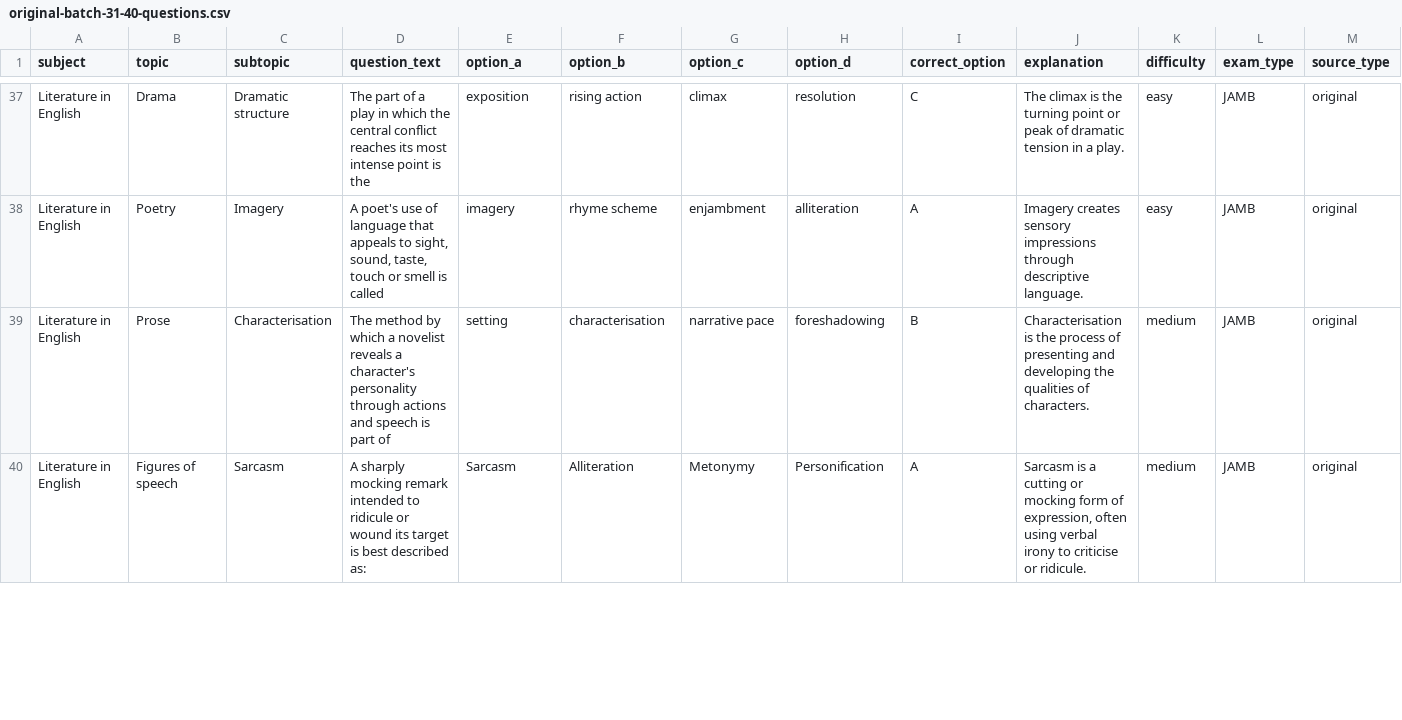
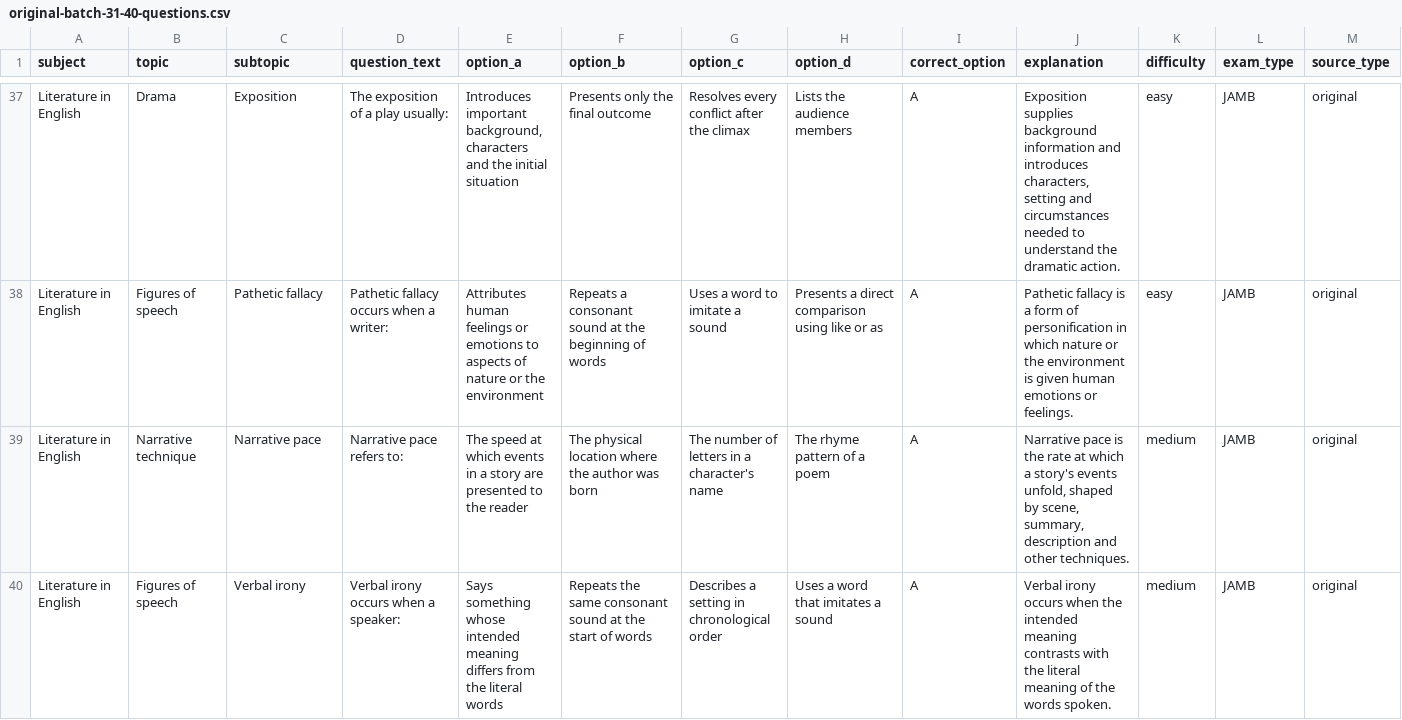
Before and after one commit to timmyjoe385-netizen/EDUKEN-CONSULT-, a CSV file: content/cbt/original-batch-31-40-questions.csv, drawn as a sheet; only a part is shown, gaps mark what is left out; the diff covers the shown part only; the diff names each change by its address in the sheet, - before the commit and + after, or states it on an @@ line.

```diff
--- a/content/cbt/original-batch-31-40-questions.csv
+++ b/content/cbt/original-batch-31-40-questions.csv
-C37 (subtopic): Dramatic structure
+C37 (subtopic): Exposition
-D37 (question_text): The part of a play in which the central conflict reaches its most intense point is the
+D37 (question_text): The exposition of a play usually:
-E37 (option_a): exposition
+E37 (option_a): Introduces important background, characters and the initial situation
-F37 (option_b): rising action
+F37 (option_b): Presents only the final outcome
-G37 (option_c): climax
+G37 (option_c): Resolves every conflict after the climax
-H37 (option_d): resolution
+H37 (option_d): Lists the audience members
-I37 (correct_option): C
+I37 (correct_option): A
-J37 (explanation): The climax is the turning point or peak of dramatic tension in a play.
+J37 (explanation): Exposition supplies background information and introduces characters, setting and circumstances needed to understand the dramatic action.
-B38 (topic): Poetry
+B38 (topic): Figures of speech
-C38 (subtopic): Imagery
+C38 (subtopic): Pathetic fallacy
-D38 (question_text): A poet's use of language that appeals to sight, sound, taste, touch or smell is called
+D38 (question_text): Pathetic fallacy occurs when a writer:
-E38 (option_a): imagery
+E38 (option_a): Attributes human feelings or emotions to aspects of nature or the environment
-F38 (option_b): rhyme scheme
+F38 (option_b): Repeats a consonant sound at the beginning of words
-G38 (option_c): enjambment
+G38 (option_c): Uses a word to imitate a sound
-H38 (option_d): alliteration
+H38 (option_d): Presents a direct comparison using like or as
-J38 (explanation): Imagery creates sensory impressions through descriptive language.
+J38 (explanation): Pathetic fallacy is a form of personification in which nature or the environment is given human emotions or feelings.
-B39 (topic): Prose
+B39 (topic): Narrative technique
-C39 (subtopic): Characterisation
+C39 (subtopic): Narrative pace
-D39 (question_text): The method by which a novelist reveals a character's personality through actions and speech is part of
+D39 (question_text): Narrative pace refers to:
-E39 (option_a): setting
+E39 (option_a): The speed at which events in a story are presented to the reader
-F39 (option_b): characterisation
+F39 (option_b): The physical location where the author was born
-G39 (option_c): narrative pace
+G39 (option_c): The number of letters in a character's name
-H39 (option_d): foreshadowing
+H39 (option_d): The rhyme pattern of a poem
-I39 (correct_option): B
+I39 (correct_option): A
-J39 (explanation): Characterisation is the process of presenting and developing the qualities of characters.
+J39 (explanation): Narrative pace is the rate at which a story's events unfold, shaped by scene, summary, description and other techniques.
-C40 (subtopic): Sarcasm
+C40 (subtopic): Verbal irony
-D40 (question_text): A sharply mocking remark intended to ridicule or wound its target is best described as:
+D40 (question_text): Verbal irony occurs when a speaker:
-E40 (option_a): Sarcasm
+E40 (option_a): Says something whose intended meaning differs from the literal words
-F40 (option_b): Alliteration
+F40 (option_b): Repeats the same consonant sound at the start of words
-G40 (option_c): Metonymy
+G40 (option_c): Describes a setting in chronological order
-H40 (option_d): Personification
+H40 (option_d): Uses a word that imitates a sound
-J40 (explanation): Sarcasm is a cutting or mocking form of expression, often using verbal irony to criticise or ridicule.
+J40 (explanation): Verbal irony occurs when the intended meaning contrasts with the literal meaning of the words spoken.
```
Also changed, not shown: 65 edited cells elsewhere in this file.
